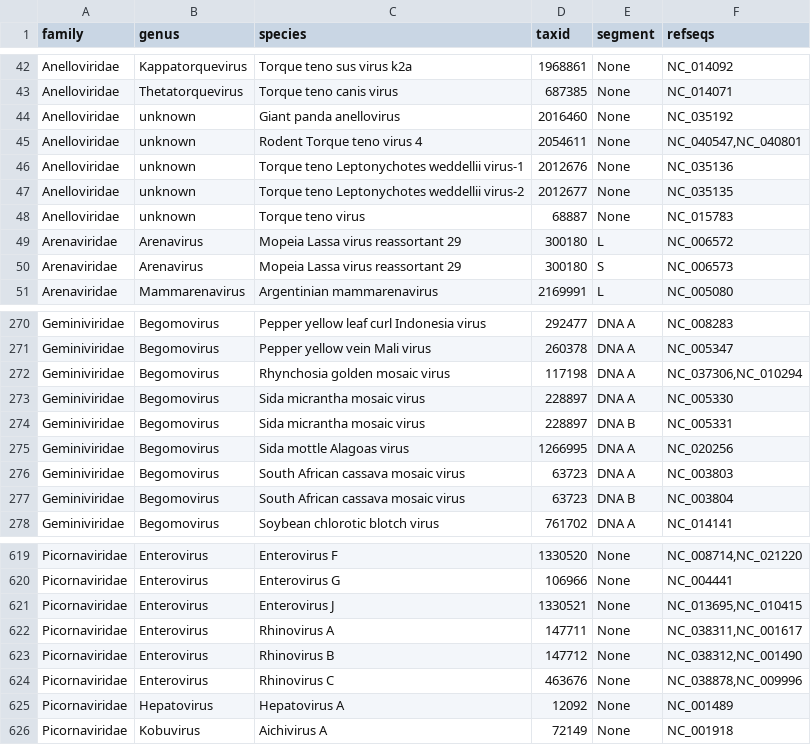
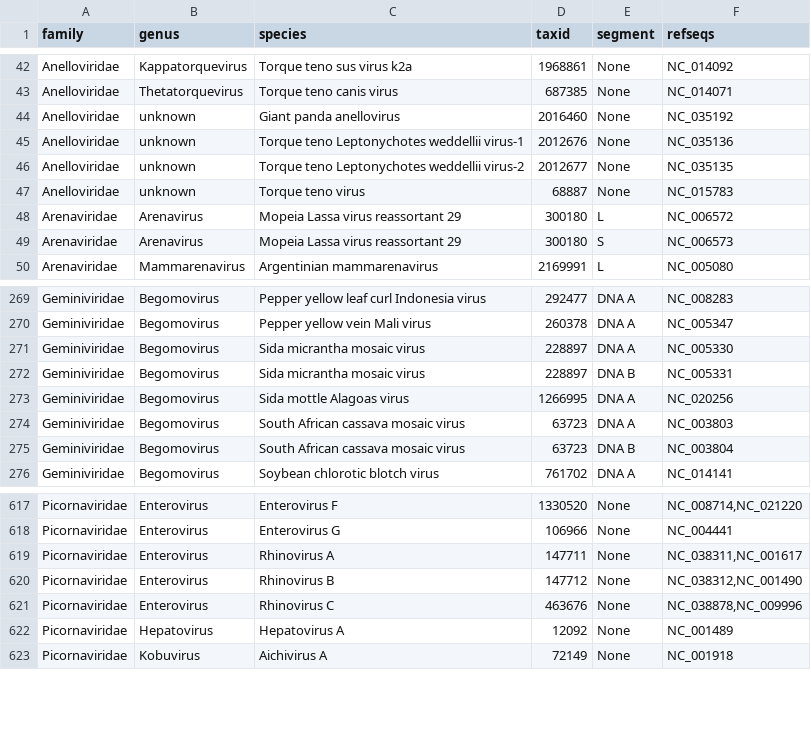
Before and after one commit to broadinstitute/adapt-designs-continuous, a TSV file: taxonomies/all-viral-with-ge10-seqs.tsv, drawn as a sheet; only a part is shown, gaps mark what is left out.

Commit message:
Remove taxa in all-viral-with-ge10-seqs with <10 seqs on latest design

```diff
--- a/taxonomies/all-viral-with-ge10-seqs.tsv
+++ b/taxonomies/all-viral-with-ge10-seqs.tsv
@@ -44,3 +44,2 @@ Anelloviridae	Thetatorquevirus	Torque teno canis virus	687385	None	NC_014071
 Anelloviridae	unknown	Giant panda anellovirus	2016460	None	NC_035192
-Anelloviridae	unknown	Rodent Torque teno virus 4	2054611	None	NC_040547,NC_040801
 Anelloviridae	unknown	Torque teno Leptonychotes weddellii virus-1	2012676	None	NC_035136
@@ -271,3 +270,2 @@ Geminiviridae	Begomovirus	Pepper yellow leaf curl Indonesia virus	292477	DNA A	N
 Geminiviridae	Begomovirus	Pepper yellow vein Mali virus	260378	DNA A	NC_005347
-Geminiviridae	Begomovirus	Rhynchosia golden mosaic virus	117198	DNA A	NC_037306,NC_010294
 Geminiviridae	Begomovirus	Sida micrantha mosaic virus	228897	DNA A	NC_005330
@@ -620,3 +618,2 @@ Picornaviridae	Enterovirus	Enterovirus F	1330520	None	NC_008714,NC_021220
 Picornaviridae	Enterovirus	Enterovirus G	106966	None	NC_004441
-Picornaviridae	Enterovirus	Enterovirus J	1330521	None	NC_013695,NC_010415
 Picornaviridae	Enterovirus	Rhinovirus A	147711	None	NC_038311,NC_001617
```
